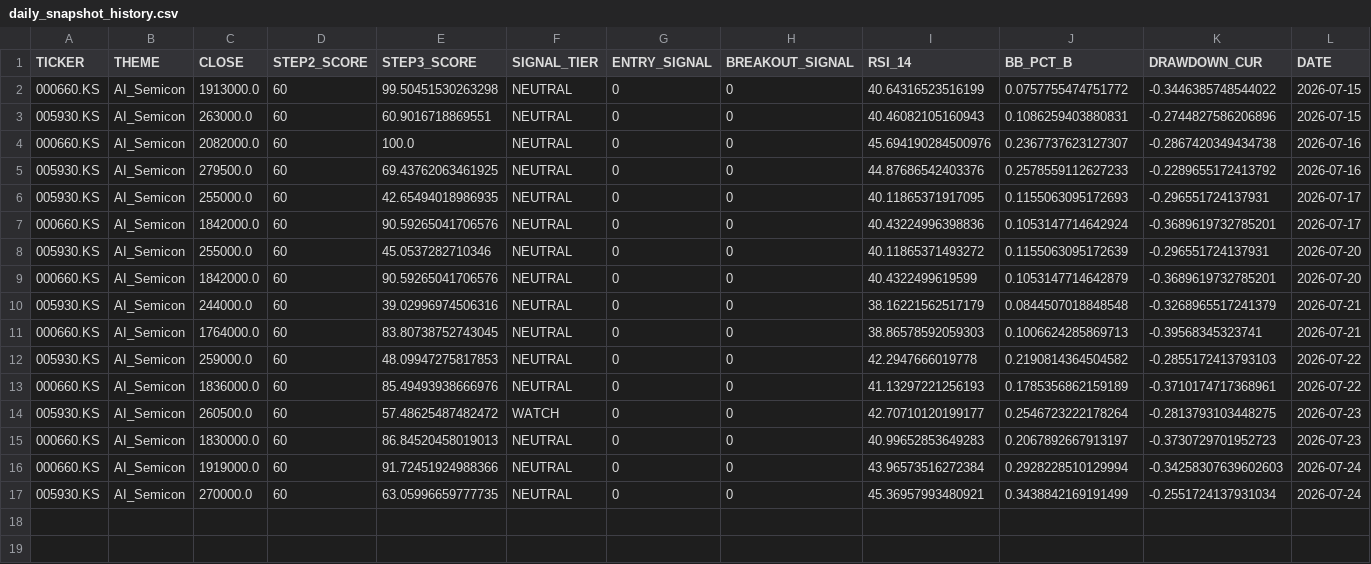
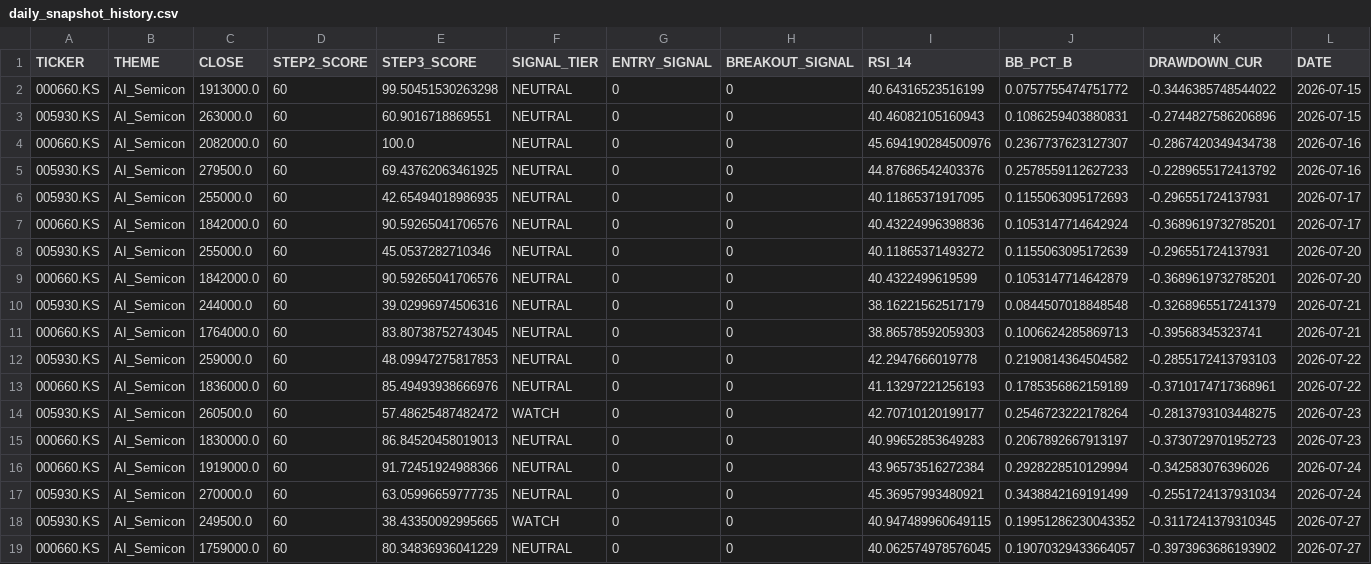
Before and after one commit to ONE-CASE/stock-entry-agent, a CSV file: output/daily_snapshot_history.csv, drawn as a sheet.

```diff
--- a/output/daily_snapshot_history.csv
+++ b/output/daily_snapshot_history.csv
@@ -15,3 +15,5 @@
 000660.KS,AI_Semicon,1830000.0,60,86.84520458019013,NEUTRAL,0,0,40.99652853649283,0.2067892667913197,-0.3730729701952723,2026-07-23
-000660.KS,AI_Semicon,1919000.0,60,91.72451924988366,NEUTRAL,0,0,43.96573516272384,0.2928228510129994,-0.34258307639602603,2026-07-24
+000660.KS,AI_Semicon,1919000.0,60,91.72451924988366,NEUTRAL,0,0,43.96573516272384,0.2928228510129994,-0.342583076396026,2026-07-24
 005930.KS,AI_Semicon,270000.0,60,63.05996659777735,NEUTRAL,0,0,45.36957993480921,0.3438842169191499,-0.2551724137931034,2026-07-24
+005930.KS,AI_Semicon,249500.0,60,38.43350092995665,WATCH,0,0,40.947489960649115,0.19951286230043352,-0.3117241379310345,2026-07-27
+000660.KS,AI_Semicon,1759000.0,60,80.34836936041229,NEUTRAL,0,0,40.062574978576045,0.19070329433664057,-0.3973963686193902,2026-07-27
```
Also changed, not shown: output/macro_panel.csv, 4 other files.
